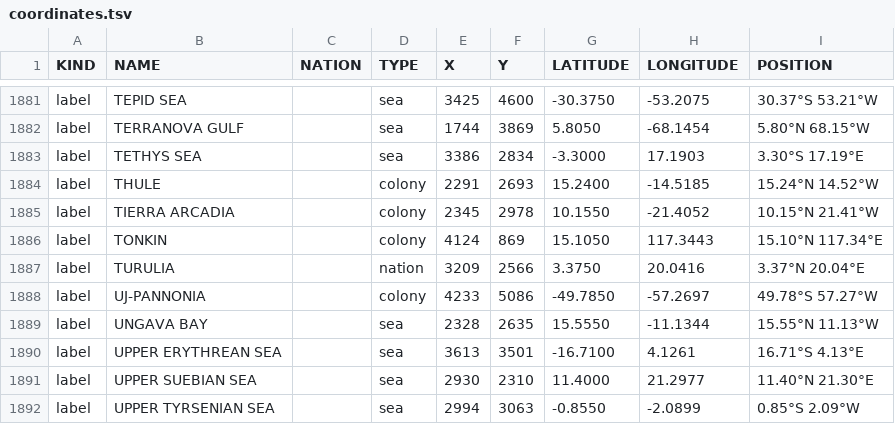
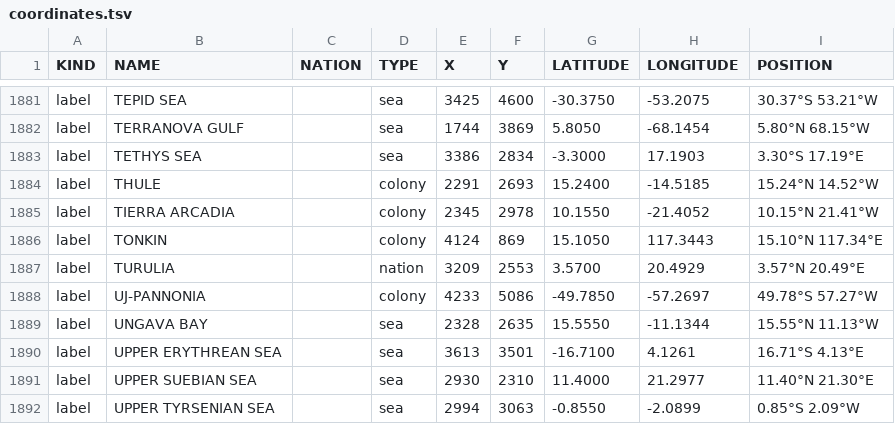
Before and after one commit to auroruse/avium-map, a TSV file: src/data/coordinates.tsv, drawn as a sheet; only a part is shown, gaps mark what is left out.

```diff
--- a/src/data/coordinates.tsv
+++ b/src/data/coordinates.tsv
@@ -1886,3 +1886,3 @@ label	TIERRA ARCADIA		colony	2345	2978	10.1550	-21.4052	10.15°N 21.41°W
 label	TONKIN		colony	4124	869	15.1050	117.3443	15.10°N 117.34°E
-label	TURULIA		nation	3209	2566	3.3750	20.0416	3.37°N 20.04°E
+label	TURULIA		nation	3209	2553	3.5700	20.4929	3.57°N 20.49°E
 label	UJ-PANNONIA		colony	4233	5086	-49.7850	-57.2697	49.78°S 57.27°W
```
Also changed, not shown: 3 other files.
